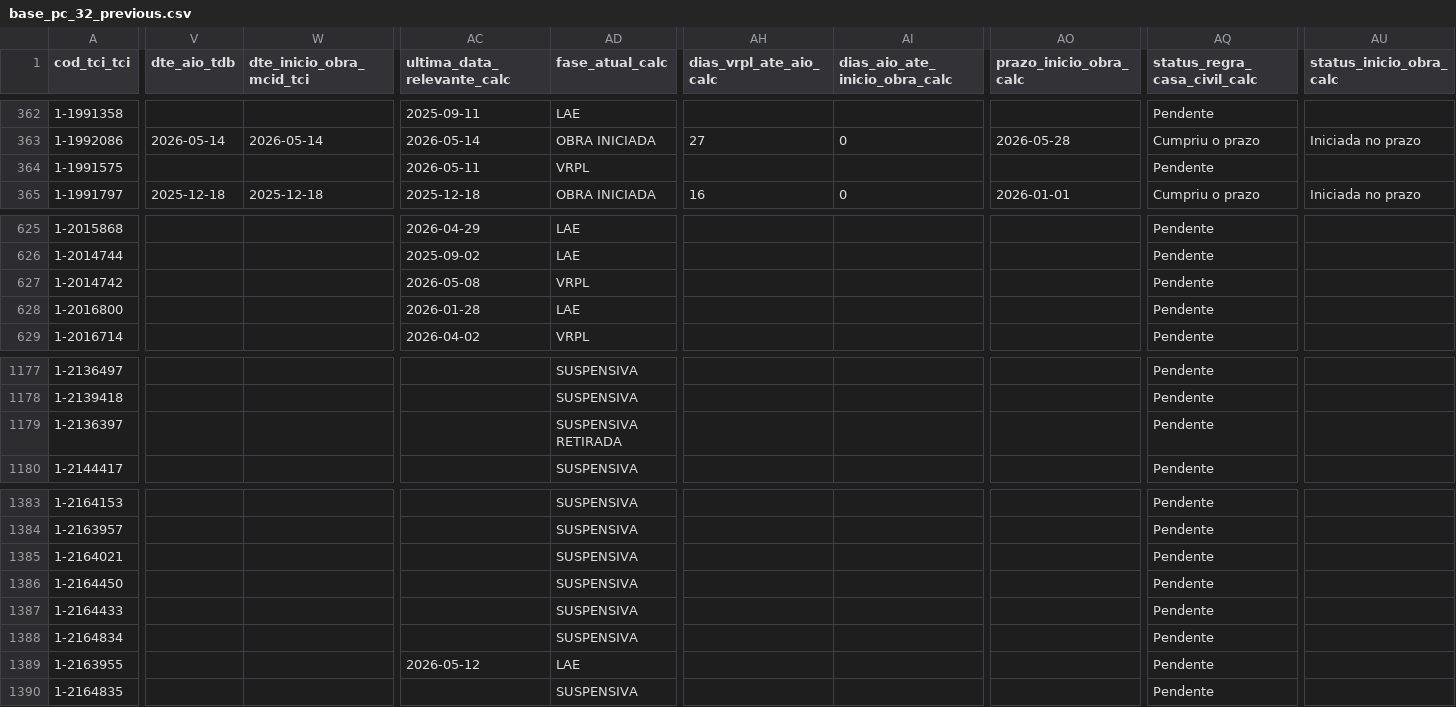
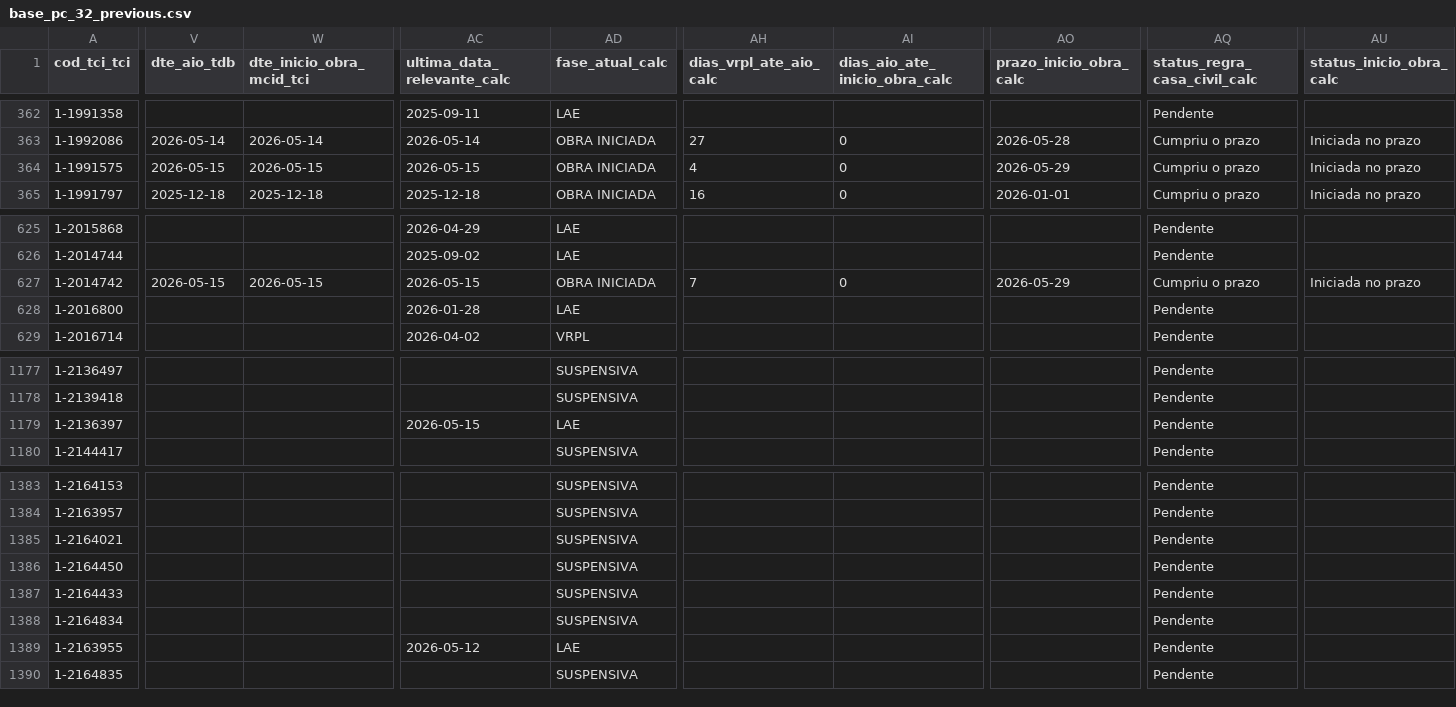
Before and after one commit to brunothiago/painelogu, a CSV file: src/data/base_pc_32_previous.csv, drawn as a sheet; only a part is shown, gaps mark what is left out; the diff covers the shown part only; the diff names each change by its address in the sheet, - before the commit and + after, or states it on an @@ line.

Commit message:
Atualiza dados PC 32 — 2026-05-20

```diff
--- a/src/data/base_pc_32_previous.csv
+++ b/src/data/base_pc_32_previous.csv
-V364 (dte_aio_tdb): (empty)
+V364 (dte_aio_tdb): 2026-05-15
-W364 (dte_inicio_obra_mcid_tci): (empty)
+W364 (dte_inicio_obra_mcid_tci): 2026-05-15
-AC364 (ultima_data_relevante_calc): 2026-05-11
+AC364 (ultima_data_relevante_calc): 2026-05-15
-AD364 (fase_atual_calc): VRPL
+AD364 (fase_atual_calc): OBRA INICIADA
-AH364 (dias_vrpl_ate_aio_calc): (empty)
+AH364 (dias_vrpl_ate_aio_calc): 4
-AI364 (dias_aio_ate_inicio_obra_calc): (empty)
+AI364 (dias_aio_ate_inicio_obra_calc): 0
-AO364 (prazo_inicio_obra_calc): (empty)
+AO364 (prazo_inicio_obra_calc): 2026-05-29
-AQ364 (status_regra_casa_civil_calc): Pendente
+AQ364 (status_regra_casa_civil_calc): Cumpriu o prazo
-AU364 (status_inicio_obra_calc): (empty)
+AU364 (status_inicio_obra_calc): Iniciada no prazo
-V627 (dte_aio_tdb): (empty)
+V627 (dte_aio_tdb): 2026-05-15
-W627 (dte_inicio_obra_mcid_tci): (empty)
+W627 (dte_inicio_obra_mcid_tci): 2026-05-15
-AC627 (ultima_data_relevante_calc): 2026-05-08
+AC627 (ultima_data_relevante_calc): 2026-05-15
-AD627 (fase_atual_calc): VRPL
+AD627 (fase_atual_calc): OBRA INICIADA
-AH627 (dias_vrpl_ate_aio_calc): (empty)
+AH627 (dias_vrpl_ate_aio_calc): 7
-AI627 (dias_aio_ate_inicio_obra_calc): (empty)
+AI627 (dias_aio_ate_inicio_obra_calc): 0
-AO627 (prazo_inicio_obra_calc): (empty)
+AO627 (prazo_inicio_obra_calc): 2026-05-29
-AQ627 (status_regra_casa_civil_calc): Pendente
+AQ627 (status_regra_casa_civil_calc): Cumpriu o prazo
-AU627 (status_inicio_obra_calc): (empty)
+AU627 (status_inicio_obra_calc): Iniciada no prazo
-AC1179 (ultima_data_relevante_calc): (empty)
+AC1179 (ultima_data_relevante_calc): 2026-05-15
-AD1179 (fase_atual_calc): SUSPENSIVA RETIRADA
+AD1179 (fase_atual_calc): LAE
```
Also changed, not shown: 9 moved rows and 89 edited cells elsewhere in this file, 6 other files.
